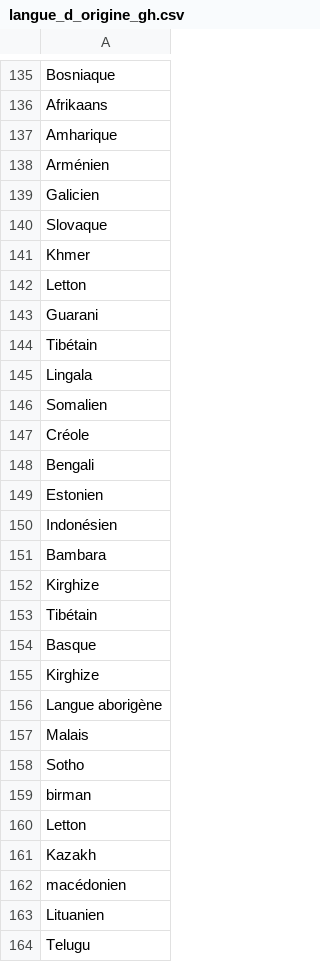
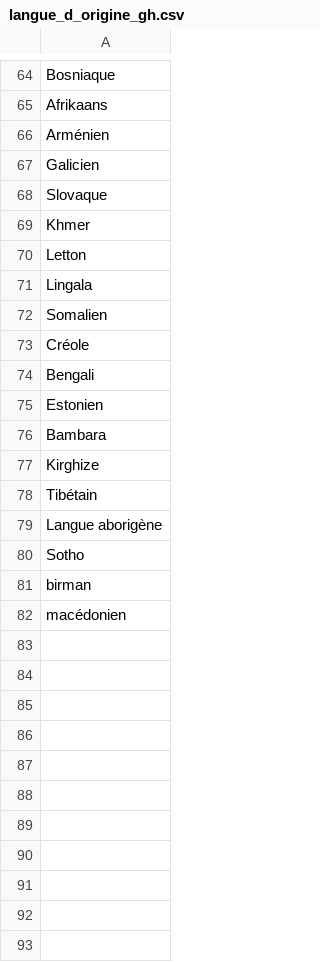
Before and after one commit to RolaMmss/prevoir_la_popularite_d_un_film, a CSV file: machine_learning/langue_d_origine_gh.csv, drawn as a sheet; only a part is shown, gaps mark what is left out; the diff covers the shown part only; the diff names each change by its address in the sheet, - before the commit and + after, or states it on an @@ line.

```diff
--- a/machine_learning/langue_d_origine_gh.csv
+++ b/machine_learning/langue_d_origine_gh.csv
-row 137: Amharique
-row 143: Guarani
-row 144: Tibétain
-row 150: Indonésien
-row 154: Basque
-row 155: Kirghize
-row 157: Malais
-row 160: Letton
-row 161: Kazakh
-row 163: Lituanien
-row 164: Telugu
```
Also changed, not shown: 71 removed rows elsewhere in this file, 5 other files.
